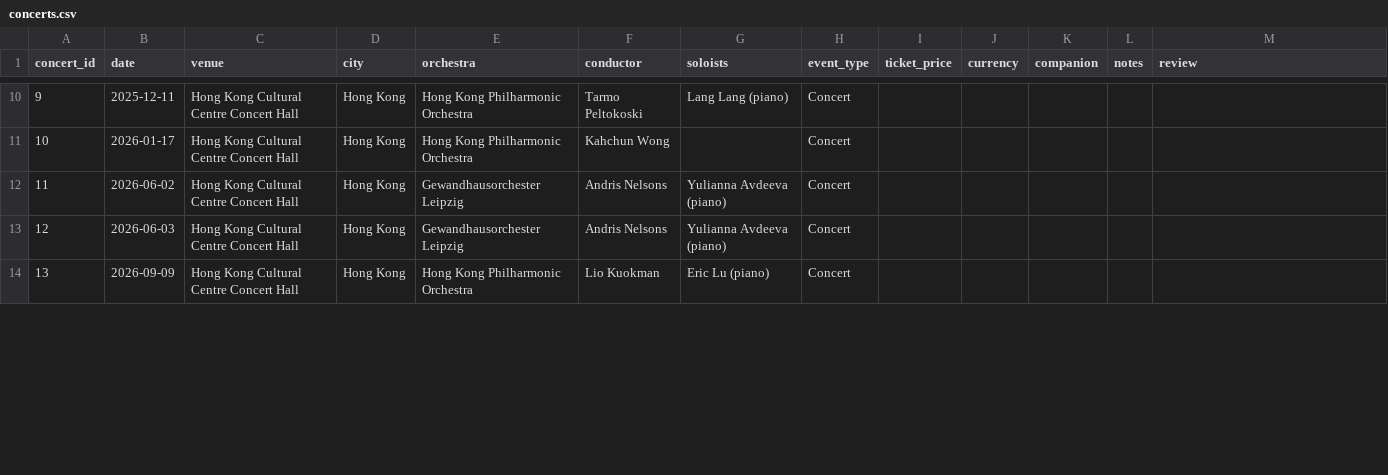
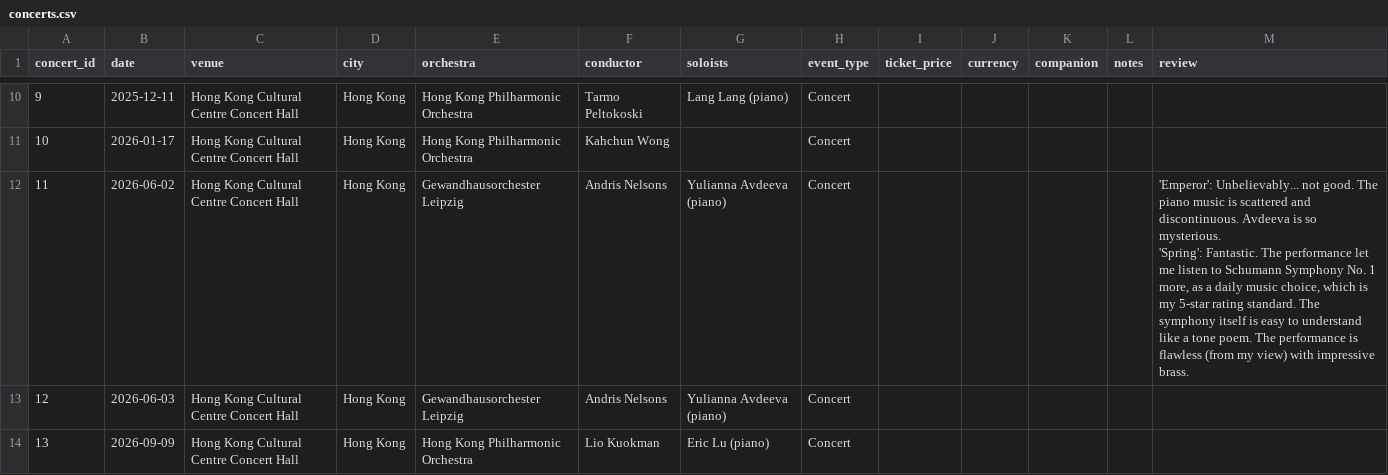
Before and after one commit to lyzy/concert-log, a CSV file: data/concerts.csv, drawn as a sheet; only a part is shown, gaps mark what is left out; the diff covers the shown part only.

Commit message:
data: add reviews for events 11 and 19; fix admin section select
- reviews for #11 (Emperor / Spring) and #19 (Shenzhen)
- admin: section select is case-insensitive and uses lowercase 'encore',
  so editing an event no longer clears its encore markers

```diff
--- a/data/concerts.csv
+++ b/data/concerts.csv
@@ -11,3 +11,4 @@
 10,2026-01-17,Hong Kong Cultural Centre Concert Hall,Hong Kong,Hong Kong Philharmonic Orchestra,Kahchun Wong,,Concert,,,,,
-11,2026-06-02,Hong Kong Cultural Centre Concert Hall,Hong Kong,Gewandhausorchester Leipzig,Andris Nelsons,Yulianna Avdeeva (piano),Concert,,,,,
+11,2026-06-02,Hong Kong Cultural Centre Concert Hall,Hong Kong,Gewandhausorchester Leipzig,Andris Nelsons,Yulianna Avdeeva (piano),Concert,,,,,"'Emperor': Unbelievably... not good. The piano music is scattered and discontinuous. Avdeeva is so mysterious.
+'Spring': Fantastic. The performance let me listen to Schumann Symphony No. 1 more, as a daily music choice, which is my 5-star rating standard. The symphony itself is easy to understand like a tone poem. The performance is flawless (from my view) with impressive brass."
 12,2026-06-03,Hong Kong Cultural Centre Concert Hall,Hong Kong,Gewandhausorchester Leipzig,Andris Nelsons,Yulianna Avdeeva (piano),Concert,,,,,
```
Also changed, not shown: 1 edited cell elsewhere in this file, 2 other files.
